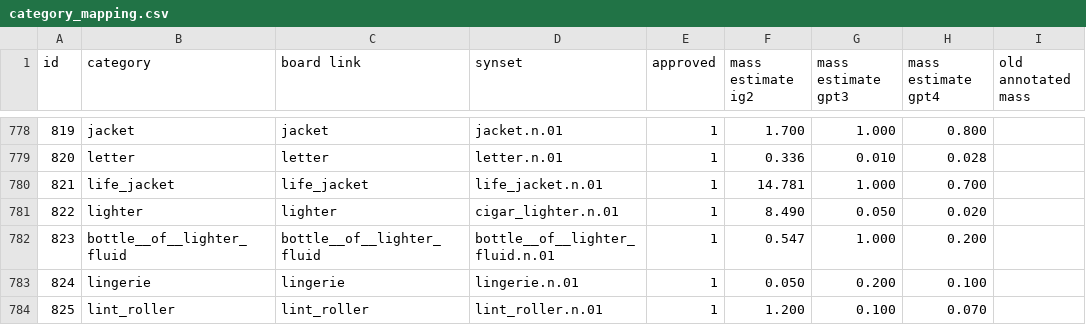
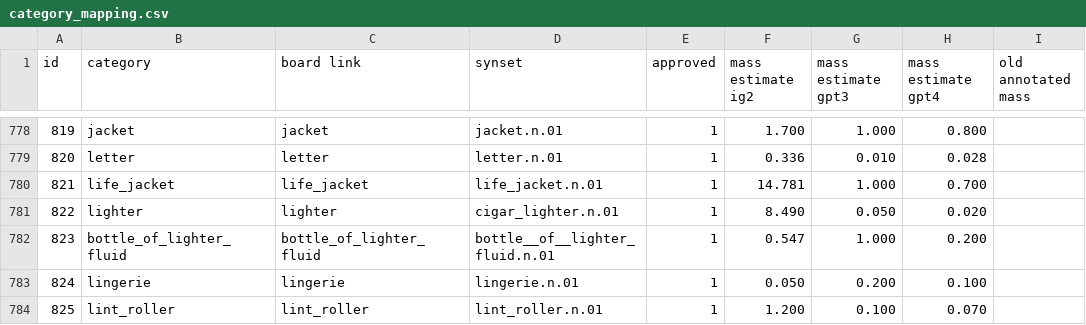
Before and after one commit to StanfordVL/OmniGibson, a CSV file: bddl/bddl/generated_data/category_mapping.csv, drawn as a sheet; only a part is shown, gaps mark what is left out; the diff names each change by its address in the sheet, - before the commit and + after, or states it on an @@ line.

```diff
--- a/bddl/bddl/generated_data/category_mapping.csv
+++ b/bddl/bddl/generated_data/category_mapping.csv
-B782 (category): bottle__of__lighter_fluid
+B782 (category): bottle_of_lighter_fluid
-C782 (board link): bottle__of__lighter_fluid
+C782 (board link): bottle_of_lighter_fluid
```
Also changed, not shown: 2 other files.
